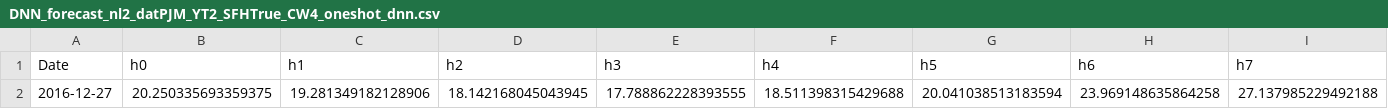
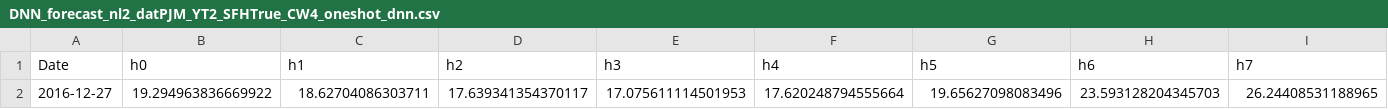
Before and after one commit to llinfeng/epftoolbox, a CSV file: forecasts_local/DNN_forecast_nl2_datPJM_YT2_SFHTrue_CW4_oneshot_dnn.csv, drawn as a sheet; only a part is shown; removed rows and columns are numbered as before the commit, all else as after; rows hold the shown columns only; the diff names each change by its address in the sheet, - before the commit and + after, or states it on an @@ line.

```diff
--- a/forecasts_local/DNN_forecast_nl2_datPJM_YT2_SFHTrue_CW4_oneshot_dnn.csv
+++ b/forecasts_local/DNN_forecast_nl2_datPJM_YT2_SFHTrue_CW4_oneshot_dnn.csv
-row 2: 2016-12-27 | 20.250335693359375 | 19.281349182128906 | 18.142168045043945 | 17.788862228393555 | 18.511398315429688 | 20.041038513183594 | 23.969148635864258 | 27.137985229492188
+row 2: 2016-12-27 | 19.294963836669922 | 18.62704086303711 | 17.639341354370117 | 17.075611114501953 | 17.620248794555664 | 19.65627098083496 | 23.593128204345703 | 26.24408531188965
```
Also changed, not shown: 2 other files.
